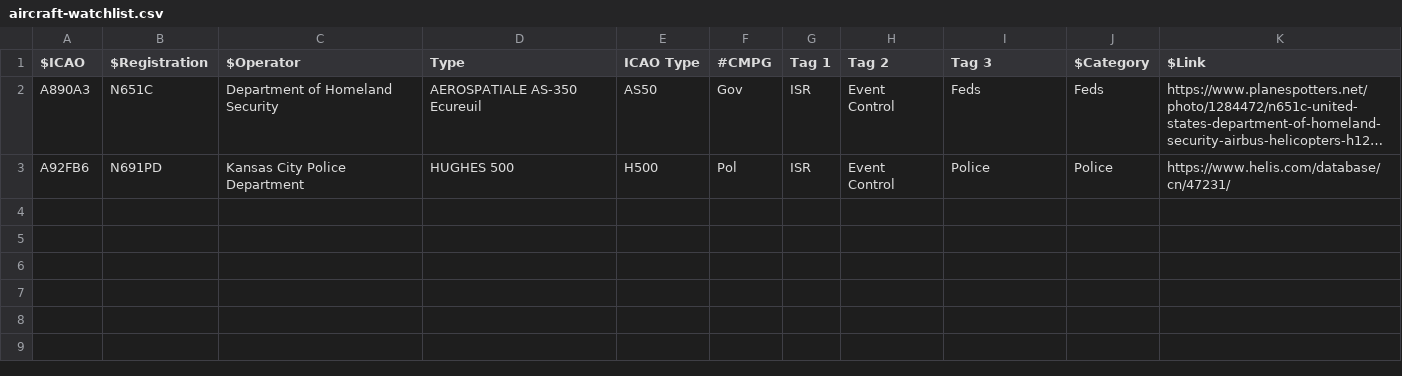
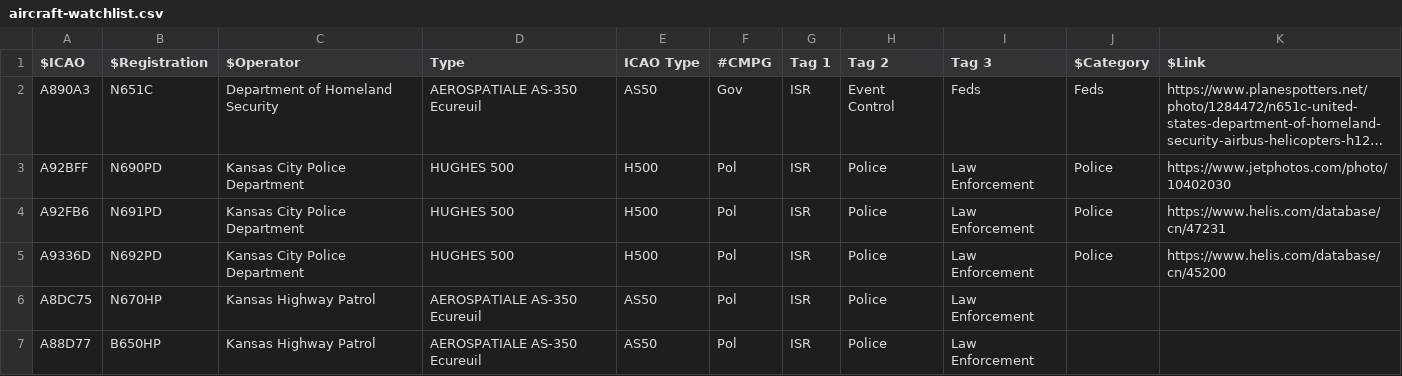
Before and after one commit to 28Tauri/kcplanes, a CSV file: aircraft-watchlist.csv, drawn as a sheet; long unchanged cells end in …; addresses are those after the commit; the diff names each change by its address in the sheet, - before the commit and + after, or states it on an @@ line.

Commit message:
Update aircraft-watchlist.csv

```diff
--- a/aircraft-watchlist.csv
+++ b/aircraft-watchlist.csv
+row 3: A92BFF | N690PD | Kansas City Police Department | HUGHES 500 | H500 | Pol | ISR | Police | Law Enforcement | Police | https://www.jetphotos.com/photo/10402030
-H4 (Tag 2): Event Control
+H4 (Tag 2): Police
-I4 (Tag 3): Police
+I4 (Tag 3): Law Enforcement
-K4 ($Link): https://www.helis.com/database/cn/47231/
+K4 ($Link): https://www.helis.com/database/cn/47231
+row 5: A9336D | N692PD | Kansas City Police Department | HUGHES 500 | H500 | Pol | ISR | Police | Law Enforcement | Police | https://www.helis.com/database/cn/45200
+row 6: A8DC75 | N670HP | Kansas Highway Patrol | AEROSPATIALE AS-350 Ecureuil | AS50 | Pol | ISR | Police | Law Enforcement
+row 7: A88D77 | B650HP | Kansas Highway Patrol | AEROSPATIALE AS-350 Ecureuil | AS50 | Pol | ISR | Police | Law Enforcement
```
